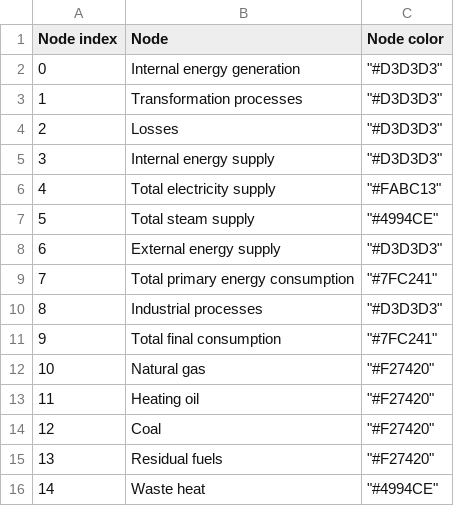
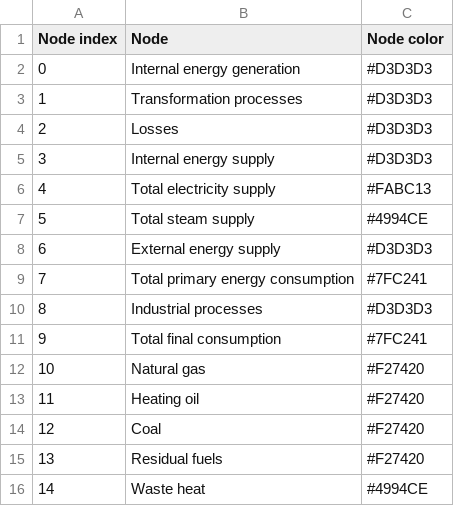
Before and after one commit to qsc-edgar/datasets, a CSV file: BASF-sankey-nodes.csv, drawn as a sheet.

Commit message:
Update BASF-sankey-nodes.csv

```diff
--- a/BASF-sankey-nodes.csv
+++ b/BASF-sankey-nodes.csv
@@ -1,16 +1,16 @@
 Node index,Node,Node color
-0,Internal energy generation,"""#D3D3D3"""
-1,Transformation processes,"""#D3D3D3"""
-2,Losses,"""#D3D3D3"""
-3,Internal energy supply,"""#D3D3D3"""
-4,Total electricity supply,"""#FABC13"""
-5,Total steam supply,"""#4994CE"""
-6,External energy supply,"""#D3D3D3"""
-7,Total primary energy consumption,"""#7FC241"""
-8,Industrial processes,"""#D3D3D3"""
-9,Total final consumption,"""#7FC241"""
-10,Natural gas,"""#F27420"""
-11,Heating oil,"""#F27420"""
-12,Coal,"""#F27420"""
-13,Residual fuels,"""#F27420"""
-14,Waste heat,"""#4994CE"""
+0,Internal energy generation,"#D3D3D3"
+1,Transformation processes,"#D3D3D3"
+2,Losses,"#D3D3D3"
+3,Internal energy supply,"#D3D3D3"
+4,Total electricity supply,"#FABC13"
+5,Total steam supply,"#4994CE"
+6,External energy supply,"#D3D3D3"
+7,Total primary energy consumption,"#7FC241"
+8,Industrial processes,"#D3D3D3"
+9,Total final consumption,"#7FC241"
+10,Natural gas,"#F27420"
+11,Heating oil,"#F27420"
+12,Coal,"#F27420"
+13,Residual fuels,"#F27420"
+14,Waste heat,"#4994CE"
```
